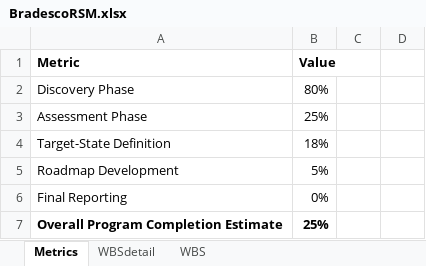
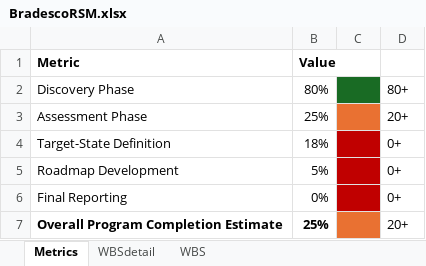
Before and after one commit to enriqueescobar-it/bbank_dw, an Excel workbook: wiki/di/BradescoRSM.xlsx, sheet Metrics, drawn as a sheet; values as stored, in another font and other column widths than the file's, no borders; the diff names each change by its address in the sheet, - before the commit and + after, or states it on an @@ line.

```diff
--- a/wiki/di/BradescoRSM.xlsx (sheet Metrics)
+++ b/wiki/di/BradescoRSM.xlsx (sheet Metrics)
-C2 fill: none
+C2 fill: #196B24
-D2: (empty)
+D2: 80+
-C3 fill: none
+C3 fill: #E97132
-D3: (empty)
+D3: 20+
-C4:C6 fill: none
+C4:C6 fill: #C00000
-D4:D6: (empty)
+D4:D6: 0+
-C7 fill: none
+C7 fill: #E97132
-D7: (empty)
+D7: 20+
```
Also changed, not shown: sheet WBS.
